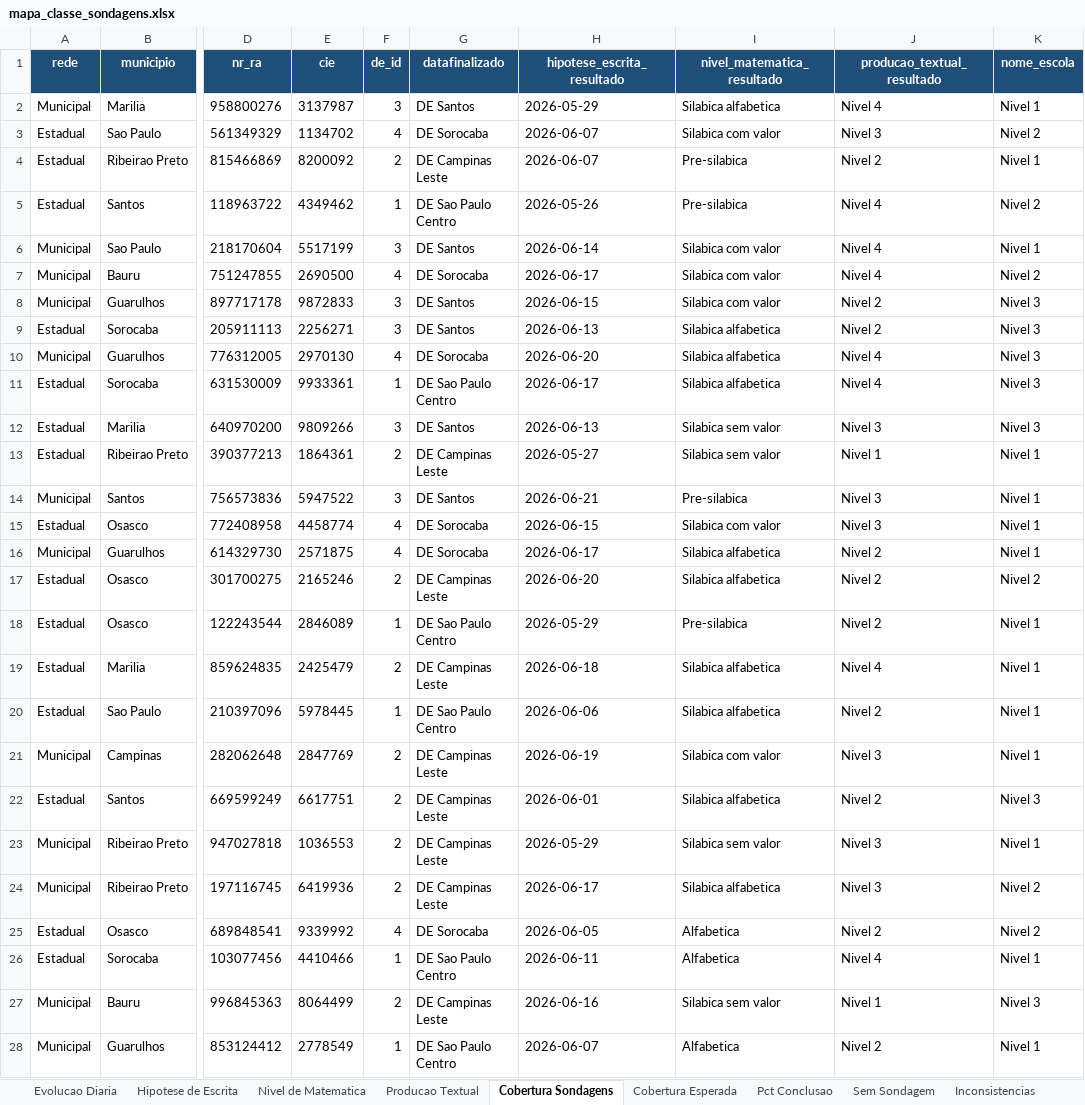
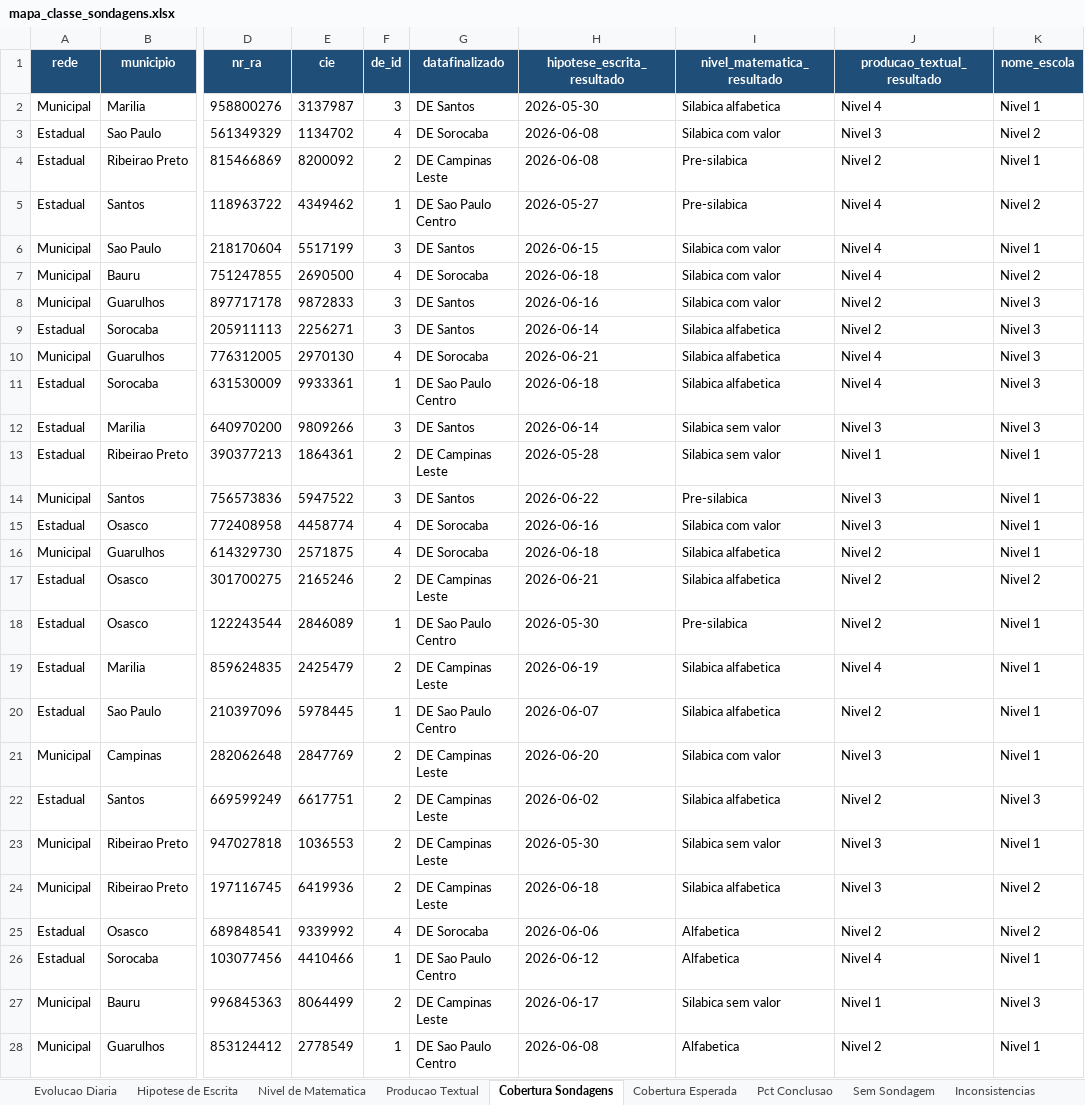
Before and after one commit to eduardo-morale/Sondagens-Mapa-Classe, an Excel workbook: mapa_classe_sondagens.xlsx, sheet Cobertura Sondagens, drawn as a sheet; only a part is shown, gaps mark what is left out; values as stored, in another font and other column widths than the file's, no borders; the diff covers the shown part only; the diff names each change by its address in the sheet, - before the commit and + after, or states it on an @@ line.

```diff
--- a/mapa_classe_sondagens.xlsx (sheet Cobertura Sondagens)
+++ b/mapa_classe_sondagens.xlsx (sheet Cobertura Sondagens)
-H2 (hipotese_escrita_resultado): 2026-05-29
+H2 (hipotese_escrita_resultado): 2026-05-30
-H3:H4 (hipotese_escrita_resultado): 2026-06-07
+H3:H4 (hipotese_escrita_resultado): 2026-06-08
-H5 (hipotese_escrita_resultado): 2026-05-26
+H5 (hipotese_escrita_resultado): 2026-05-27
-H6 (hipotese_escrita_resultado): 2026-06-14
+H6 (hipotese_escrita_resultado): 2026-06-15
-H7 (hipotese_escrita_resultado): 2026-06-17
+H7 (hipotese_escrita_resultado): 2026-06-18
-H8 (hipotese_escrita_resultado): 2026-06-15
+H8 (hipotese_escrita_resultado): 2026-06-16
-H9 (hipotese_escrita_resultado): 2026-06-13
+H9 (hipotese_escrita_resultado): 2026-06-14
-H10 (hipotese_escrita_resultado): 2026-06-20
+H10 (hipotese_escrita_resultado): 2026-06-21
-H11 (hipotese_escrita_resultado): 2026-06-17
+H11 (hipotese_escrita_resultado): 2026-06-18
-H12 (hipotese_escrita_resultado): 2026-06-13
+H12 (hipotese_escrita_resultado): 2026-06-14
-H13 (hipotese_escrita_resultado): 2026-05-27
+H13 (hipotese_escrita_resultado): 2026-05-28
-H14 (hipotese_escrita_resultado): 2026-06-21
+H14 (hipotese_escrita_resultado): 2026-06-22
-H15 (hipotese_escrita_resultado): 2026-06-15
+H15 (hipotese_escrita_resultado): 2026-06-16
-H16 (hipotese_escrita_resultado): 2026-06-17
+H16 (hipotese_escrita_resultado): 2026-06-18
-H17 (hipotese_escrita_resultado): 2026-06-20
+H17 (hipotese_escrita_resultado): 2026-06-21
-H18 (hipotese_escrita_resultado): 2026-05-29
+H18 (hipotese_escrita_resultado): 2026-05-30
-H19 (hipotese_escrita_resultado): 2026-06-18
+H19 (hipotese_escrita_resultado): 2026-06-19
-H20 (hipotese_escrita_resultado): 2026-06-06
+H20 (hipotese_escrita_resultado): 2026-06-07
-H21 (hipotese_escrita_resultado): 2026-06-19
+H21 (hipotese_escrita_resultado): 2026-06-20
-H22 (hipotese_escrita_resultado): 2026-06-01
+H22 (hipotese_escrita_resultado): 2026-06-02
-H23 (hipotese_escrita_resultado): 2026-05-29
+H23 (hipotese_escrita_resultado): 2026-05-30
-H24 (hipotese_escrita_resultado): 2026-06-17
+H24 (hipotese_escrita_resultado): 2026-06-18
-H25 (hipotese_escrita_resultado): 2026-06-05
+H25 (hipotese_escrita_resultado): 2026-06-06
-H26 (hipotese_escrita_resultado): 2026-06-11
+H26 (hipotese_escrita_resultado): 2026-06-12
-H27 (hipotese_escrita_resultado): 2026-06-16
+H27 (hipotese_escrita_resultado): 2026-06-17
-H28 (hipotese_escrita_resultado): 2026-06-07
+H28 (hipotese_escrita_resultado): 2026-06-08
```
Also changed, not shown: 173 edited cells elsewhere in this sheet, sheet Evolucao Diaria, sheet _meta.
